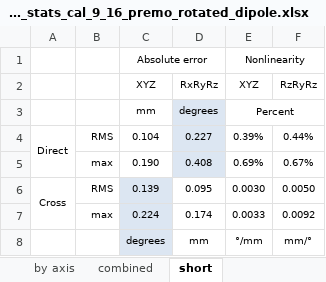
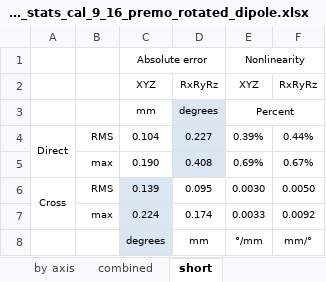
Before and after one commit to robmacl/ilemt_papers, an Excel workbook: calibration/axis_stats_cal_9_16_premo_rotated_dipole.xlsx, sheet short, drawn as a sheet; values as stored, in another font and other column widths than the file's, no borders; the diff names each change by its address in the sheet, - before the commit and + after, or states it on an @@ line.

```diff
--- a/calibration/axis_stats_cal_9_16_premo_rotated_dipole.xlsx (sheet short)
+++ b/calibration/axis_stats_cal_9_16_premo_rotated_dipole.xlsx (sheet short)
-F2: RzRyRz
+F2: RxRyRz
```
Also changed, not shown: calibration/dipole_approx_calibration.xlsx, calibration/overall_stats_cal_9_15_premo_cmu.xlsx, 3 other files.
